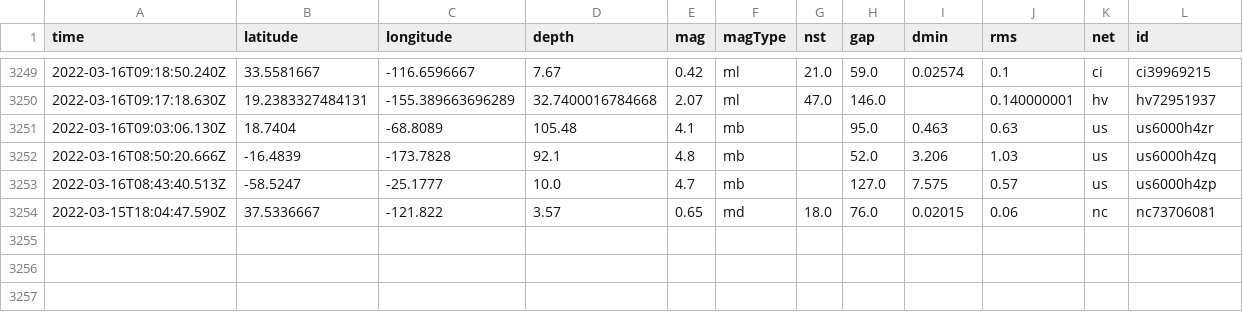
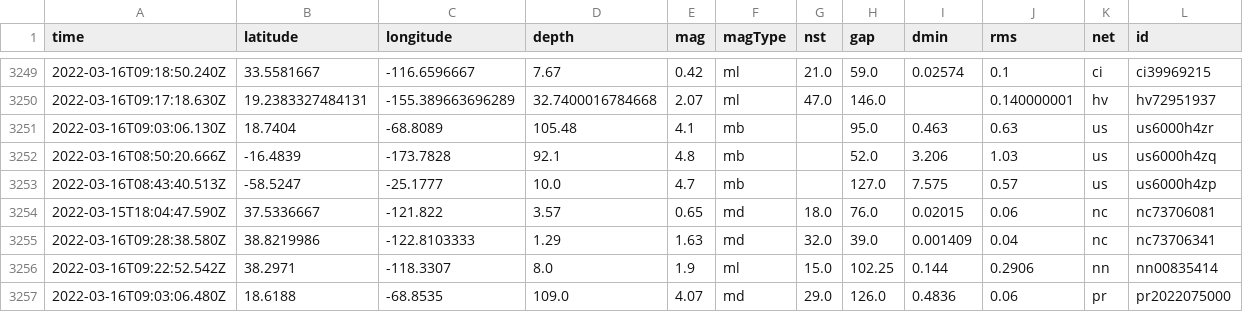
Before and after one commit to JohnnyBerkeley/Nicar2022_actions, a CSV file: usgs_main.csv, drawn as a sheet; only a part is shown, gaps mark what is left out; rows hold the shown columns only; the diff names each change by its address in the sheet, - before the commit and + after, or states it on an @@ line.

```diff
--- a/usgs_main.csv
+++ b/usgs_main.csv
+row 3255: 2022-03-16T09:28:38.580Z | 38.8219986 | -122.8103333 | 1.29 | 1.63 | md | 32.0 | 39.0 | 0.001409 | 0.04 | nc | nc73706341
+row 3256: 2022-03-16T09:22:52.542Z | 38.2971 | -118.3307 | 8.0 | 1.9 | ml | 15.0 | 102.25 | 0.144 | 0.2906 | nn | nn00835414
+row 3257: 2022-03-16T09:03:06.480Z | 18.6188 | -68.8535 | 109.0 | 4.07 | md | 29.0 | 126.0 | 0.4836 | 0.06 | pr | pr2022075000
```
Also changed, not shown: usgs_current.csv.
